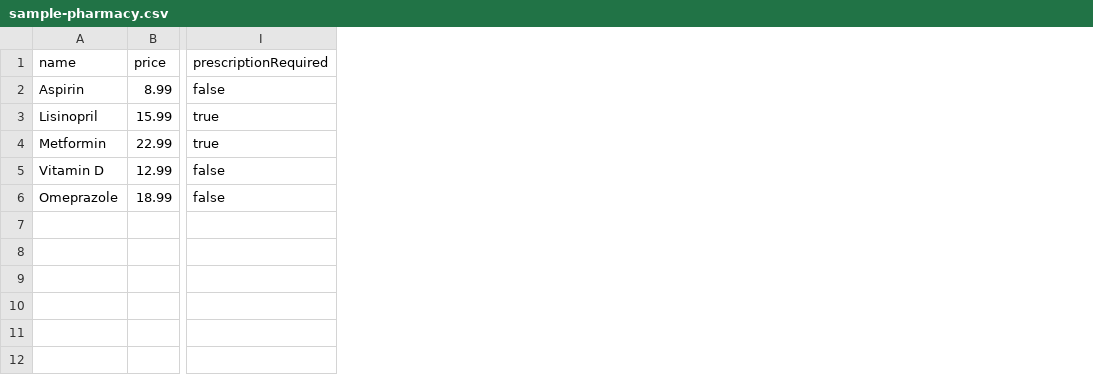
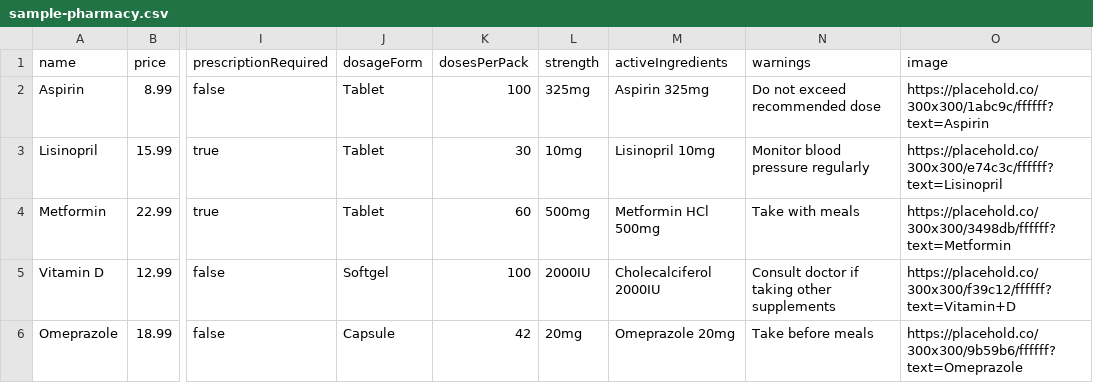
Before and after one commit to uwais/g8r, a CSV file: sample-pharmacy.csv, drawn as a sheet; only a part is shown, gaps mark what is left out; the diff names each change by its address in the sheet, - before the commit and + after, or states it on an @@ line.

Commit message:
Replace placeholder images with placehold.co and add image fallback styling

```diff
--- a/sample-pharmacy.csv
+++ b/sample-pharmacy.csv
+column J (dosageForm), rows 2-6: Tablet | Tablet | Tablet | Softgel | Capsule
+column K (dosesPerPack), rows 2-6: 100 | 30 | 60 | 100 | 42
+column L (strength), rows 2-6: 325mg | 10mg | 500mg | 2000IU | 20mg
+column M (activeIngredients), rows 2-6: Aspirin 325mg | Lisinopril 10mg | Metformin HCl 500mg | Cholecalciferol 2000IU | Omeprazole 20mg
+column N (warnings), rows 2-6: Do not exceed recommended dose | Monitor blood pressure regularly | Take with meals | Consult doctor if taking other supplements | Take before meals
+column O (image), rows 2-6: https://placehold.co/300x300/1abc9c/ffffff?text=Aspirin | https://placehold.co/300x300/e74c3c/ffffff?text=Lisinopril | https://placehold.co/300x300/3498db/ffffff?text=Metformin | https://placehold.co/300x300/f39c12/ffffff?text=Vitamin+D | https://placehold.co/300x300/9b59b6/ffffff?text=Omeprazole
```
Also changed, not shown: 3 other files.
